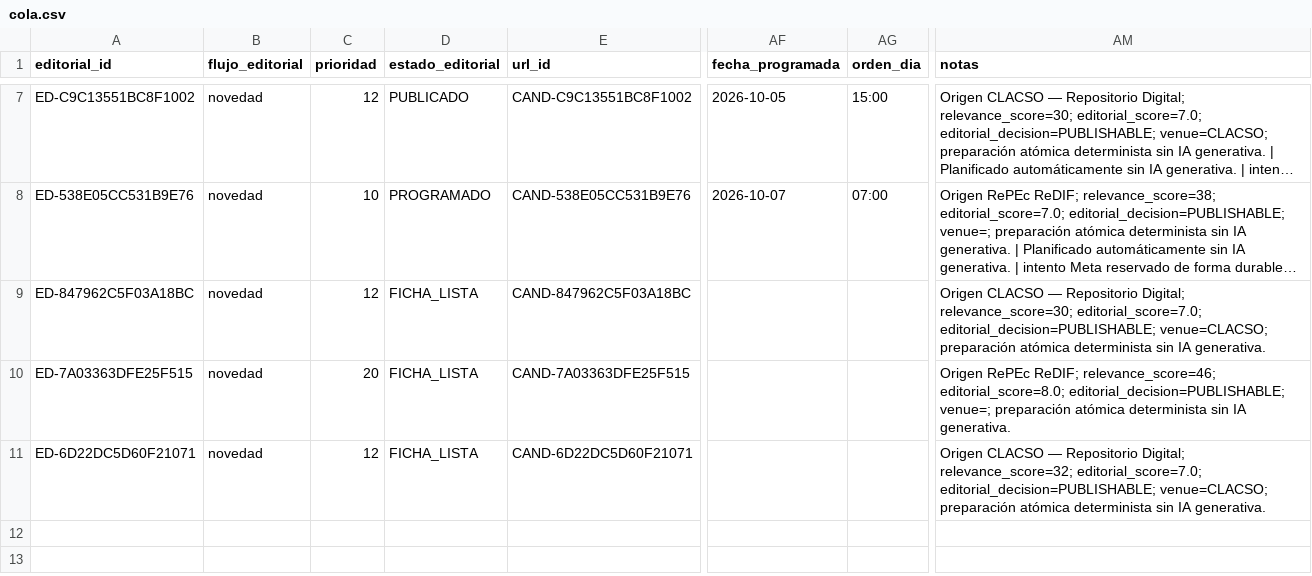
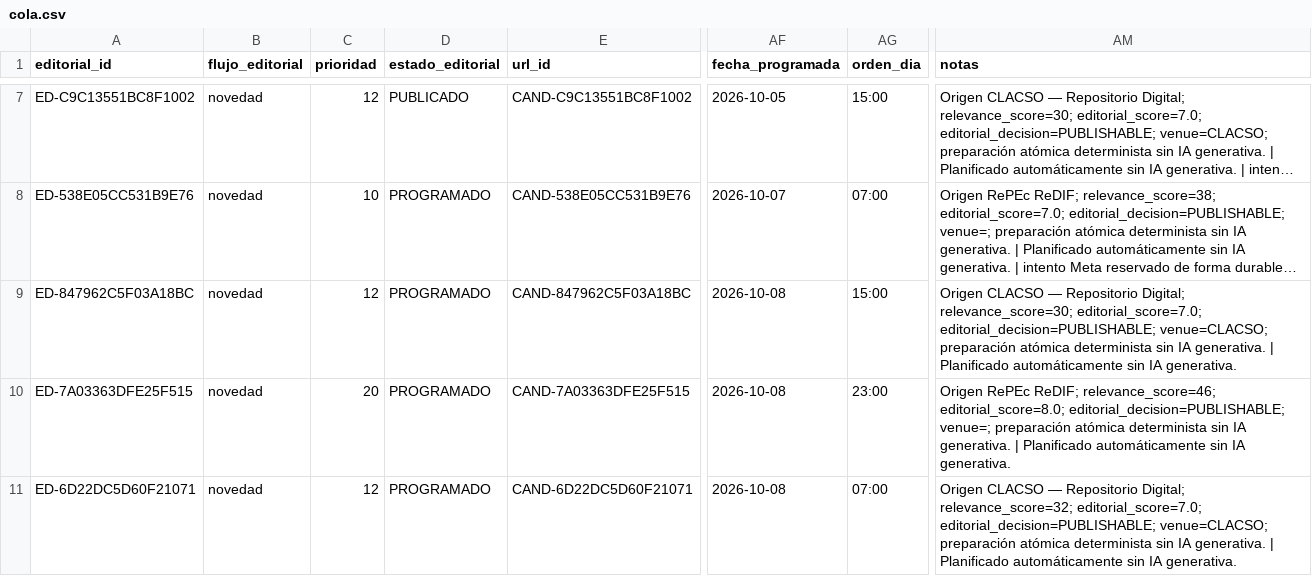
Before and after one commit to boullosaraul-commits/clep.lat, a CSV file: data/editorial/cola.csv, drawn as a sheet; only a part is shown, gaps mark what is left out; long unchanged cells end in …; the diff names each change by its address in the sheet, - before the commit and + after, or states it on an @@ line.

```diff
--- a/data/editorial/cola.csv
+++ b/data/editorial/cola.csv
-D9:D11 (estado_editorial): FICHA_LISTA
+D9:D11 (estado_editorial): PROGRAMADO
-AF9:AF11 (fecha_programada): (empty)
+AF9:AF11 (fecha_programada): 2026-10-08
-AG9 (orden_dia): (empty)
+AG9 (orden_dia): 15:00
-AM9 (notas): …IA generativa.
+AM9 (notas): …IA generativa. | Planificado automáticamente sin IA generativa.
-AG10 (orden_dia): (empty)
+AG10 (orden_dia): 23:00
-AM10 (notas): …IA generativa.
+AM10 (notas): …IA generativa. | Planificado automáticamente sin IA generativa.
-AG11 (orden_dia): (empty)
+AG11 (orden_dia): 07:00
-AM11 (notas): …IA generativa.
+AM11 (notas): …IA generativa. | Planificado automáticamente sin IA generativa.
```
Also changed, not shown: 1 other file.
